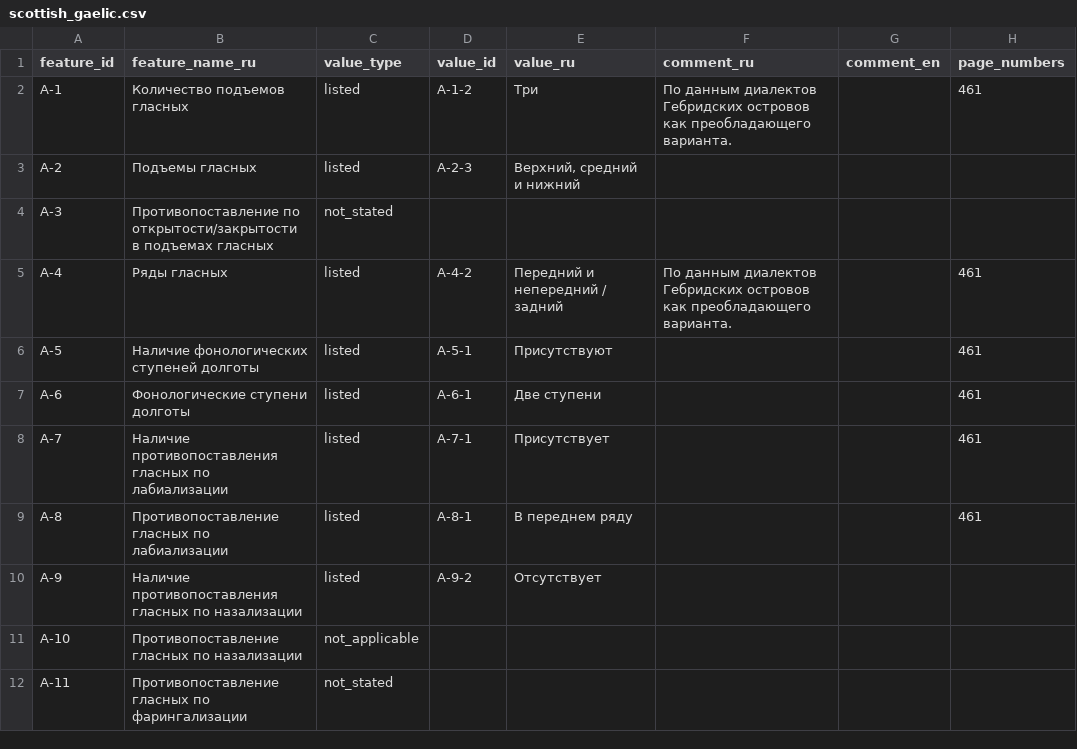
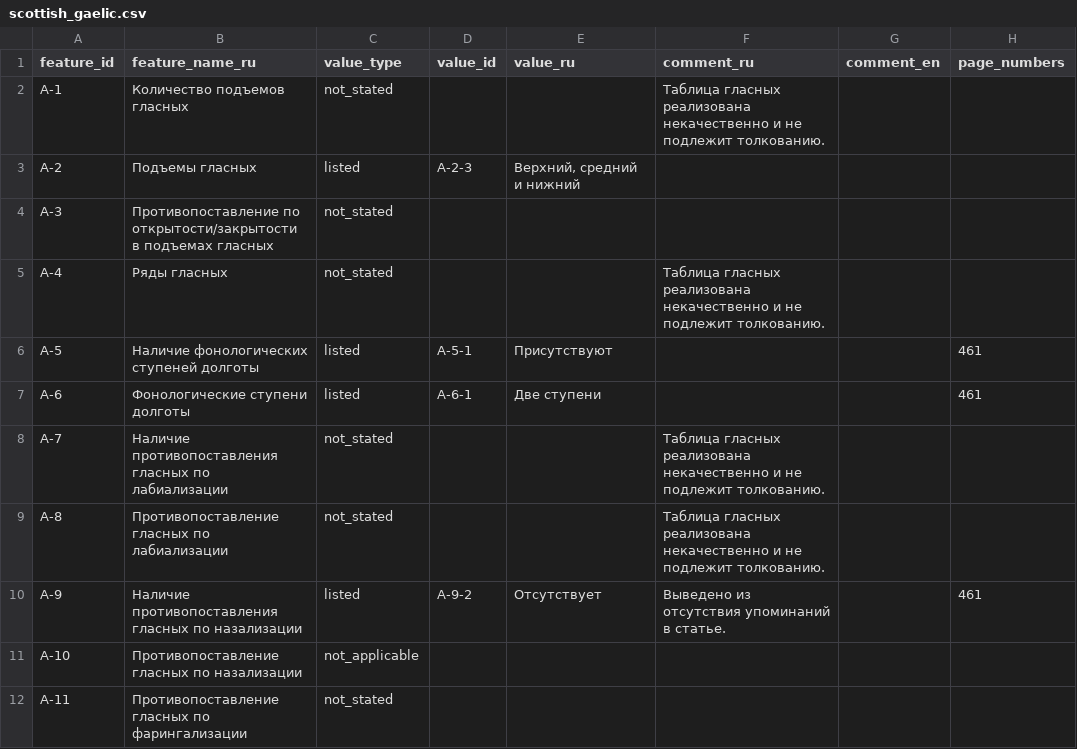
Before and after one commit to Jazyki-Mira/langworld_db_data, a CSV file: data/feature_profiles/scottish_gaelic.csv, drawn as a sheet; only a part is shown.

Commit message:
scottish gaelic

```diff
--- a/data/feature_profiles/scottish_gaelic.csv
+++ b/data/feature_profiles/scottish_gaelic.csv
@@ -1,11 +1,11 @@
 feature_id,feature_name_ru,value_type,value_id,value_ru,comment_ru,comment_en,page_numbers
-A-1,Количество подъемов гласных,listed,A-1-2,Три,"По данным диалектов Гебридских островов как преобладающего варианта.",,461
+A-1,Количество подъемов гласных,not_stated,,,Таблица гласных реализована некачественно и не подлежит толкованию.,,
 A-2,Подъемы гласных,listed,A-2-3,"Верхний, средний и нижний",,,
 A-3,Противопоставление по открытости/закрытости в подъемах гласных,not_stated,,,,,
-A-4,Ряды гласных,listed,A-4-2,Передний и непередний / задний,"По данным диалектов Гебридских островов как преобладающего варианта.",,461
+A-4,Ряды гласных,not_stated,,,Таблица гласных реализована некачественно и не подлежит толкованию.,,
 A-5,Наличие фонологических ступеней долготы,listed,A-5-1,Присутствуют,,,461
 A-6,Фонологические ступени долготы,listed,A-6-1,Две ступени,,,461
-A-7,Наличие противопоставления гласных по лабиализации,listed,A-7-1,Присутствует,,,461
-A-8,Противопоставление гласных по лабиализации,listed,A-8-1,В переднем ряду,,,461
-A-9,Наличие противопоставления гласных по назализации,listed,A-9-2,Отсутствует,,,
+A-7,Наличие противопоставления гласных по лабиализации,not_stated,,,Таблица гласных реализована некачественно и не подлежит толкованию.,,
+A-8,Противопоставление гласных по лабиализации,not_stated,,,Таблица гласных реализована некачественно и не подлежит толкованию.,,
+A-9,Наличие противопоставления гласных по назализации,listed,A-9-2,Отсутствует,Выведено из отсутствия упоминаний в статье.,,461
 A-10,Противопоставление гласных по назализации,not_applicable,,,,,
```
Also changed, not shown: 3 other files.
